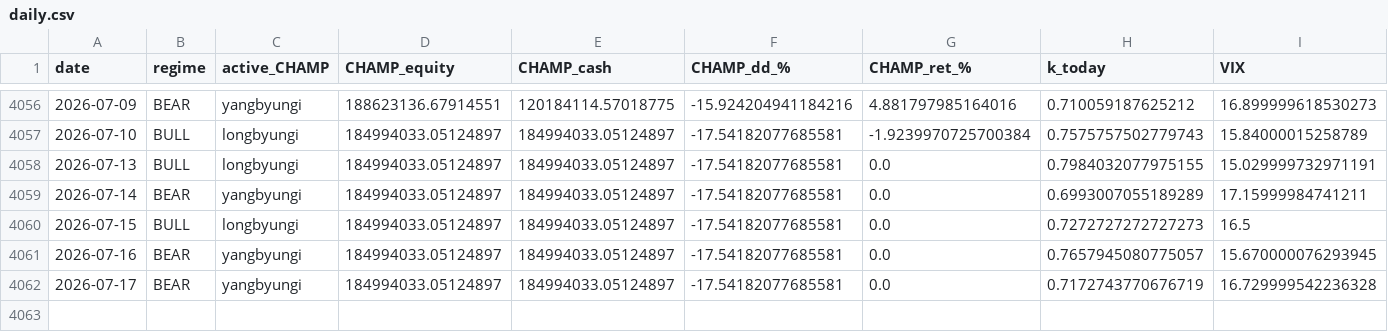
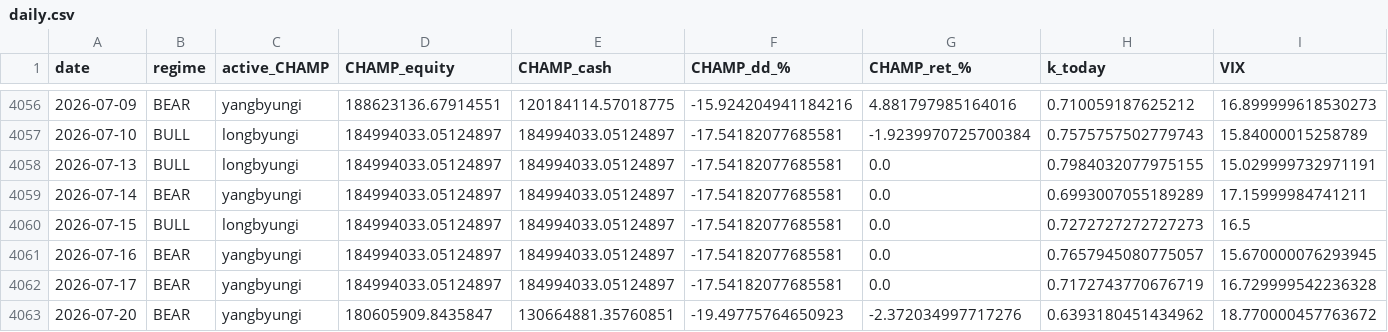
Before and after one commit to sunghakg/bube-v1-dashboard, a CSV file: data/champ_nomargin/daily.csv, drawn as a sheet; only a part is shown, gaps mark what is left out; rows hold the shown columns only; the diff names each change by its address in the sheet, - before the commit and + after, or states it on an @@ line.

```diff
--- a/data/champ_nomargin/daily.csv
+++ b/data/champ_nomargin/daily.csv
+row 4063: 2026-07-20 | BEAR | yangbyungi | 180605909.8435847 | 130664881.35760851 | -19.49775764650923 | -2.372034997717276 | 0.6393180451434962 | 18.770000457763672
```
Also changed, not shown: data/champ_nomargin/trades_champ.csv, data/live/eod_equity_ledger_live.csv, 12 other files.
